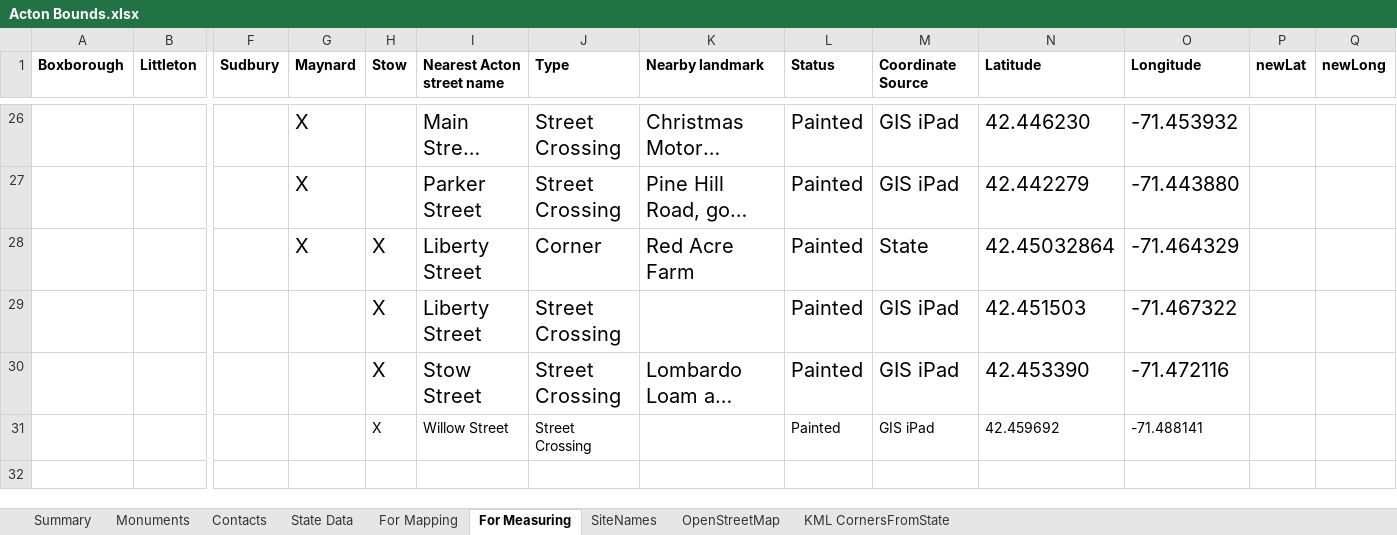
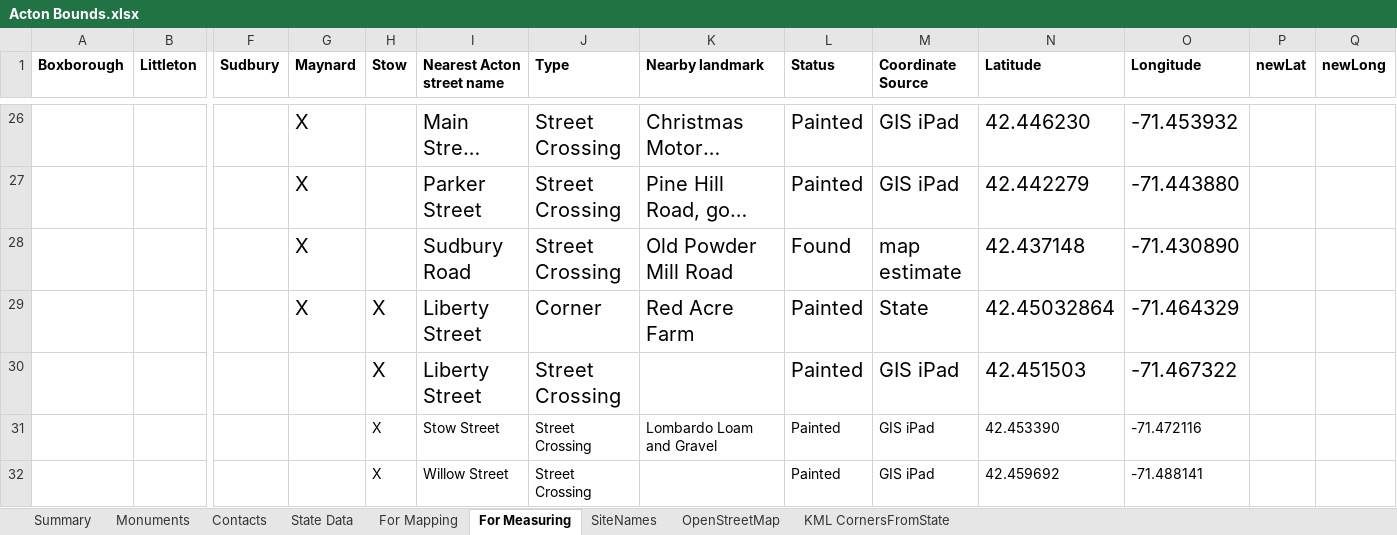
Before and after one commit to jim-snyder-grant/acton-bounds, an Excel workbook: Acton Bounds.xlsx, sheet For Measuring, drawn as a sheet; only a part is shown, gaps mark what is left out; long unchanged cells end in …; values as stored, in another font and other column widths than the file's, no borders; charts and pictures not drawn; addresses are those after the commit; rows hold the shown columns only; the diff names each change by its address in the sheet, - before the commit and + after, or states it on an @@ line.

```diff
--- a/Acton Bounds.xlsx (sheet For Measuring)
+++ b/Acton Bounds.xlsx (sheet For Measuring)
+row 28:  |  |  | X |  | Sudbury Road | Street Crossing | Old Powder Mill Road | Found | map estimate | 42.437148 | -71.430890
@@ H31:O31 text size: smaller @@
```
Also changed, not shown: sheet Contacts, sheet Monuments, sheet Summary, sheet For Mapping, 1 other file.
